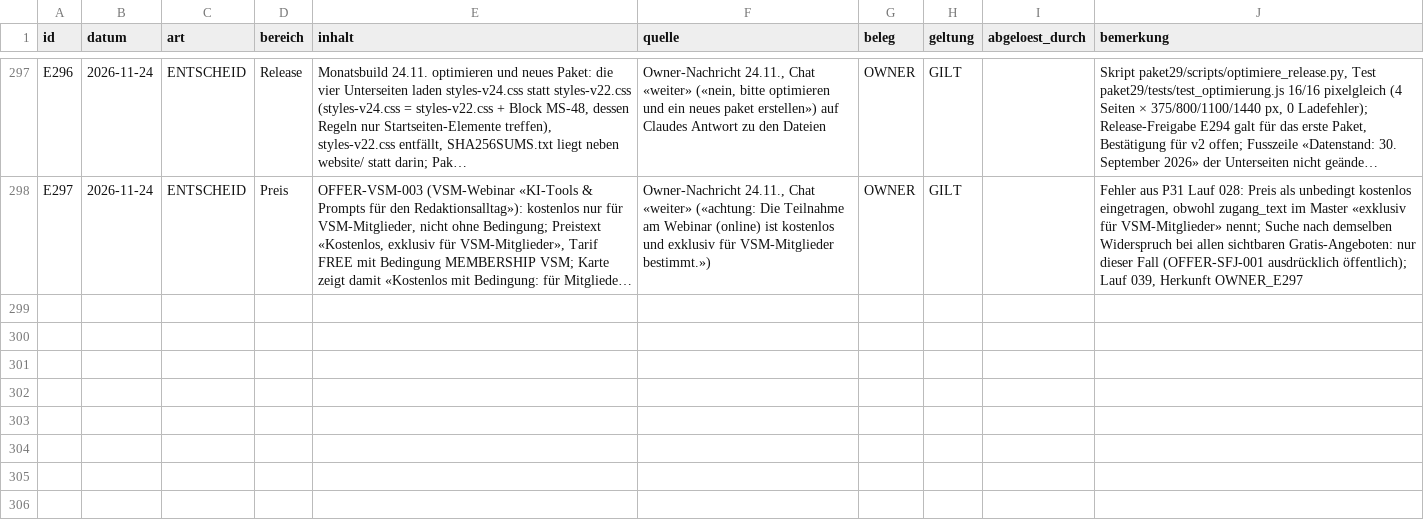
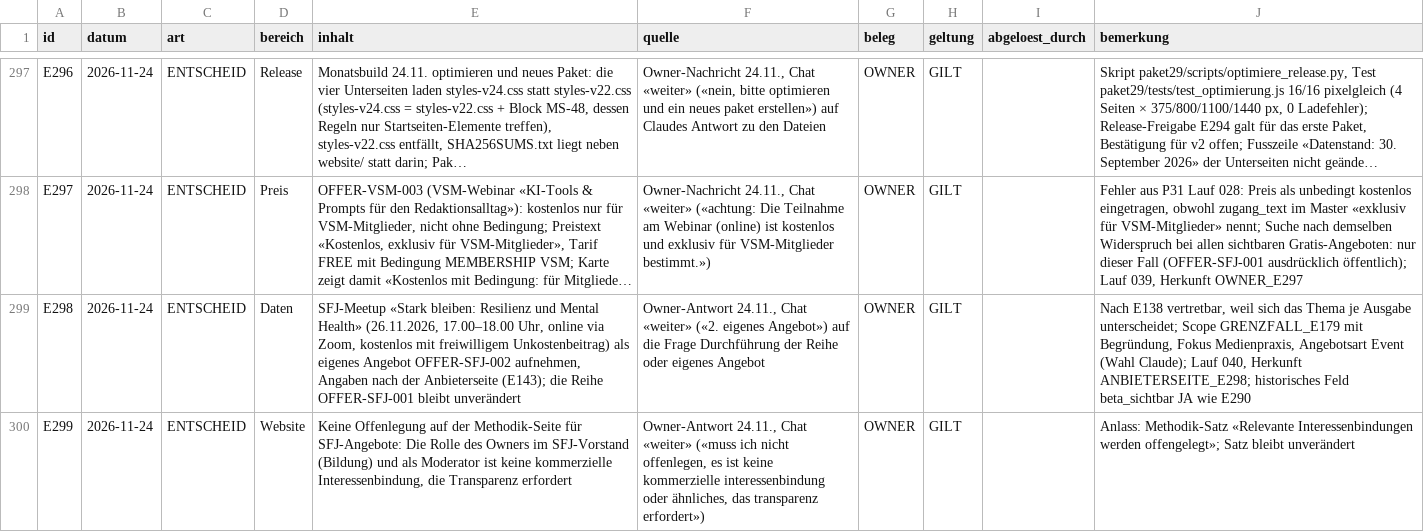
Before and after one commit to george-sarpong/weiterbildungsradar-journalismus, a CSV file: claude-work/wissensbasis/ENTSCHEIDUNGSREGISTER.csv, drawn as a sheet; only a part is shown, gaps mark what is left out; long unchanged cells end in …; the diff names each change by its address in the sheet, - before the commit and + after, or states it on an @@ line.

```diff
--- a/claude-work/wissensbasis/ENTSCHEIDUNGSREGISTER.csv
+++ b/claude-work/wissensbasis/ENTSCHEIDUNGSREGISTER.csv
+row 299: E298 | 2026-11-24 | ENTSCHEID | Daten | SFJ-Meetup «Stark bleiben: Resilienz und Mental Health» (26.11.2026, 17.00–18.00 Uhr, online via Zoom, kostenlos mit freiwilligem Unkostenbeitrag) als eigenes Angebot OFFER-SFJ-002 aufnehmen, Angaben nach der Anbieterseite (E143); die Reihe OFFER-SFJ-001 bleibt unverändert | Owner-Antwort 24.11., Chat «weiter» («2. eigenes Angebot») auf die Frage Durchführung der Reihe oder eigenes Angebot | OWNER | GILT |  | Nach E138 vertretbar, weil sich das Thema je Ausgabe unterscheidet; Scope GRENZFALL_E179 mit Begründung, Fokus Medienpraxis, Angebotsart Event (Wahl Claude); Lauf 040, Herkunft ANBIETERSEITE_E298; historisches Feld beta_sichtbar JA wie E290
+row 300: E299 | 2026-11-24 | ENTSCHEID | Website | Keine Offenlegung auf der Methodik-Seite für SFJ-Angebote: Die Rolle des Owners im SFJ-Vorstand (Bildung) und als Moderator ist keine kommerzielle Interessenbindung, die Transparenz erfordert | Owner-Antwort 24.11., Chat «weiter» («muss ich nicht offenlegen, es ist keine kommerzielle interessenbindung oder ähnliches, das transparenz erfordert») | OWNER | GILT |  | Anlass: Methodik-Satz «Relevante Interessenbindungen werden offengelegt»; Satz bleibt unverändert
```
Also changed, not shown: claude-work/scripts/eingang_herkunft.csv, 30 other files.
